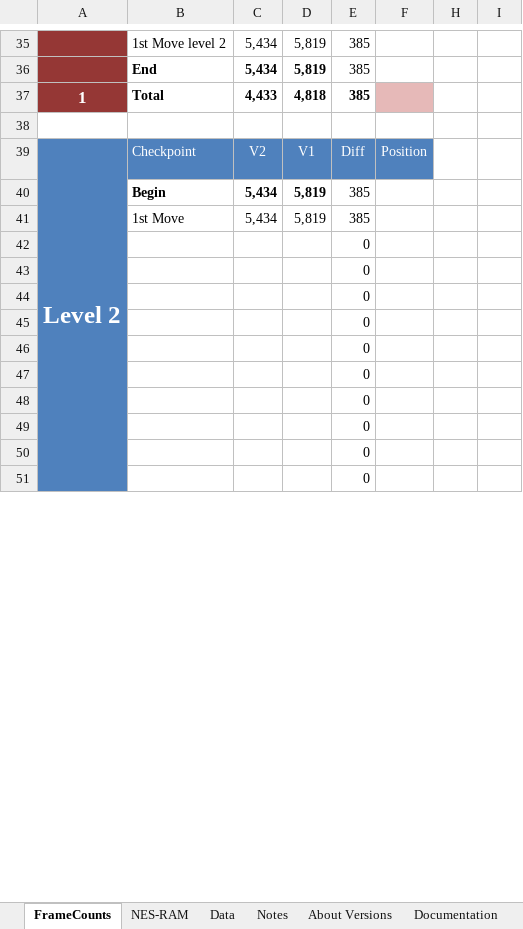
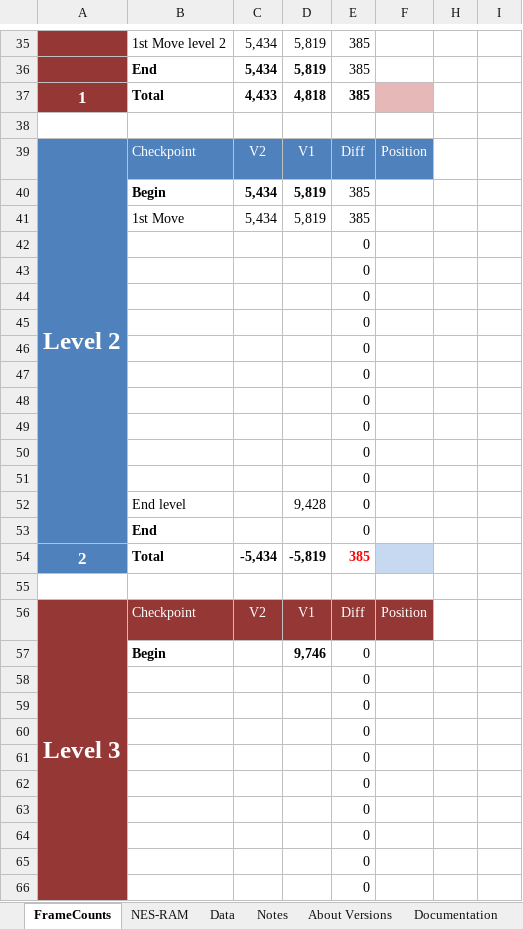
Before and after one commit to MathewWi/adelikat-tas, an Excel workbook: Spiderman2/Spider2.xlsx, sheet FrameCounts, drawn as a sheet; only a part is shown, gaps mark what is left out; values as stored, in another font and other column widths than the file's, no borders; removed rows and columns are numbered as before the commit, all else as after; the diff covers the shown part only; the diff names each change by its address in the sheet, - before the commit and + after, or states it on an @@ line.

Commit message:
Spider-man 2 - Level 3 begin

```diff
--- a/Spiderman2/Spider2.xlsx (sheet FrameCounts)
+++ b/Spiderman2/Spider2.xlsx (sheet FrameCounts)
-A39:A53 merged
+A39:A53 merged
+row 52:  | End level |  | 9,428 | 0
+row 53:  | End |  |  | 0
+row 55: (empty)
@@ row 56 unhidden: Level 3 | Checkpoint | V2 | V1 | Diff | Position @@
+row 57:  | Begin |  | 9,746 | 0
+row 58:  |  |  |  | 0
+row 59:  |  |  |  | 0
+row 60:  |  |  |  | 0
+row 61:  |  |  |  | 0
+row 62:  |  |  |  | 0
+row 63:  |  |  |  | 0
+row 64:  |  |  |  | 0
+row 65:  |  |  |  | 0
+row 66:  |  |  |  | 0
```
Also changed, not shown: 3 added rows, 2 removed rows, cell formats and row numbers in column A elsewhere in this sheet, formulas that keep their value, 3 other files.
